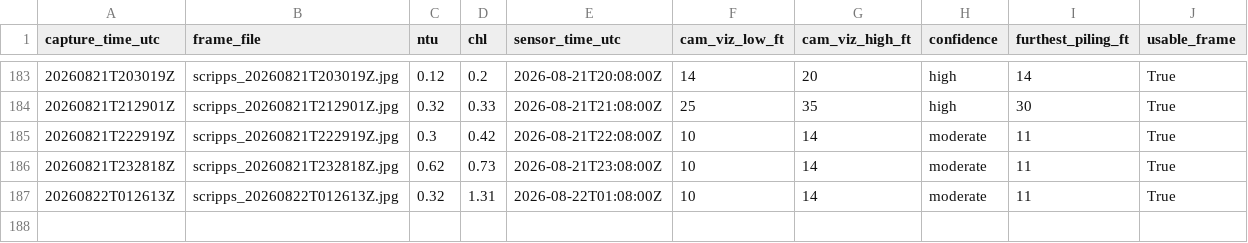
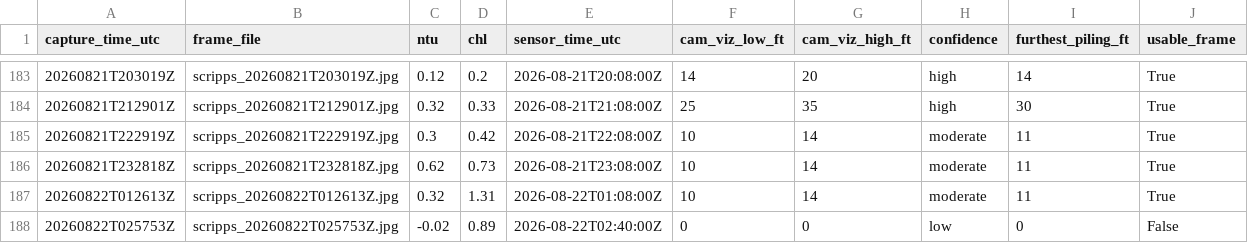
Before and after one commit to whitmanbret/Fishing-Dive-Conditions, a CSV file: cam_training_log.csv, drawn as a sheet; only a part is shown, gaps mark what is left out; the diff names each change by its address in the sheet, - before the commit and + after, or states it on an @@ line.

```diff
--- a/cam_training_log.csv
+++ b/cam_training_log.csv
+row 188: 20260822T025753Z | scripps_20260822T025753Z.jpg | -0.02 | 0.89 | 2026-08-22T02:40:00Z | 0 | 0 | low | 0 | False
```
